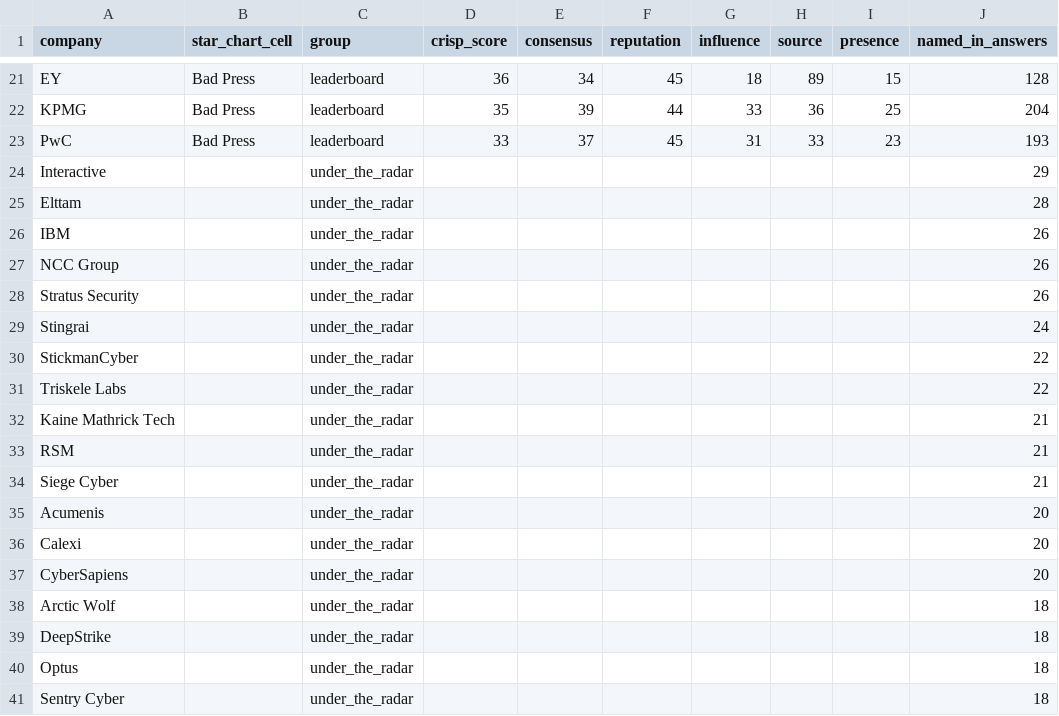
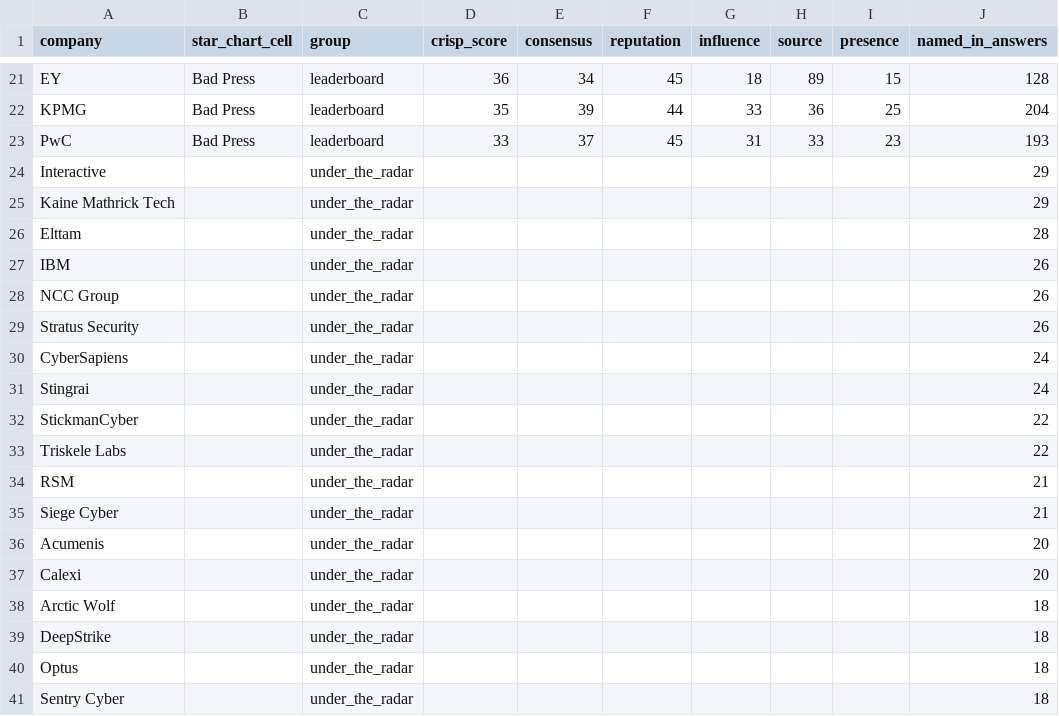
Before and after one commit to Third-Hemisphere-PL/ai-authority-index-data, a CSV file: editions/cyber-security/edition-1/cyber-security-services/results.csv, drawn as a sheet; only a part is shown, gaps mark what is left out; removed rows and columns are numbered as before the commit, all else as after; the diff covers the shown part only; the diff names each change by its address in the sheet, - before the commit and + after, or states it on an @@ line.

```diff
--- a/editions/cyber-security/edition-1/cyber-security-services/results.csv
+++ b/editions/cyber-security/edition-1/cyber-security-services/results.csv
+row 25: Kaine Mathrick Tech |  | under_the_radar |  |  |  |  |  |  | 29
+row 30: CyberSapiens |  | under_the_radar |  |  |  |  |  |  | 24
-row 32: Kaine Mathrick Tech |  | under_the_radar |  |  |  |  |  |  | 21
-row 37: CyberSapiens |  | under_the_radar |  |  |  |  |  |  | 20
```
Also changed, not shown: 1 added row, 1 removed row and 6 edited cells elsewhere in this file, editions/banking/edition-1/personal-banking/results.csv, editions/home-loans/edition-1/results.csv, 5 other files.
